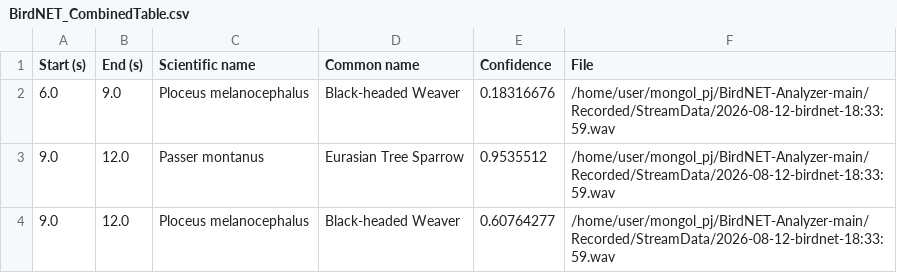
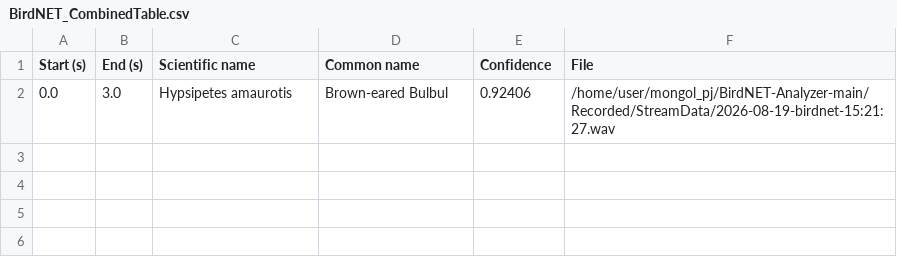
Before and after one commit to trusty-capstone/mongol_pj, a CSV file: output.csv/BirdNET_CombinedTable.csv, drawn as a sheet.

```diff
--- a/output.csv/BirdNET_CombinedTable.csv
+++ b/output.csv/BirdNET_CombinedTable.csv
@@ -1,4 +1,2 @@
 Start (s),End (s),Scientific name,Common name,Confidence,File
-6.0,9.0,Ploceus melanocephalus,Black-headed Weaver,0.18316676,/home/user/mongol_pj/BirdNET-Analyzer-main/Recorded/StreamData/2026-08-12-birdnet-18:33:59.wav
-9.0,12.0,Passer montanus,Eurasian Tree Sparrow,0.9535512,/home/user/mongol_pj/BirdNET-Analyzer-main/Recorded/StreamData/2026-08-12-birdnet-18:33:59.wav
-9.0,12.0,Ploceus melanocephalus,Black-headed Weaver,0.60764277,/home/user/mongol_pj/BirdNET-Analyzer-main/Recorded/StreamData/2026-08-12-birdnet-18:33:59.wav
+0.0,3.0,Hypsipetes amaurotis,Brown-eared Bulbul,0.92406,/home/user/mongol_pj/BirdNET-Analyzer-main/Recorded/StreamData/2026-08-19-birdnet-15:21:27.wav
```
Also changed, not shown: 6 other files.
